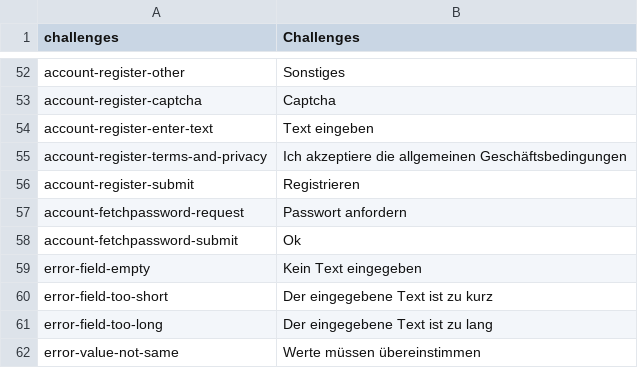
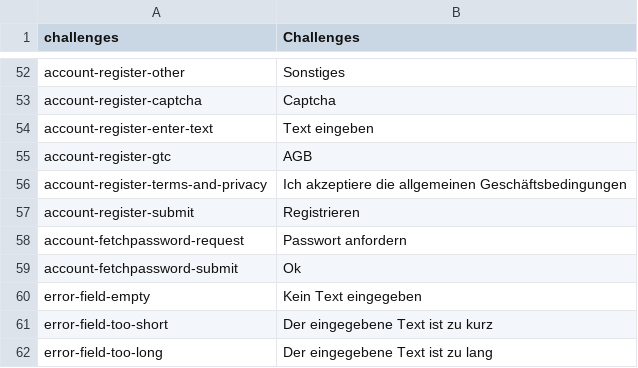
Before and after one commit to massidea/site, a CSV file: application/languages/index_de.csv, drawn as a sheet; only a part is shown, gaps mark what is left out; the shorter side is filled out with more unchanged rows; the diff names each change by its address in the sheet, - before the commit and + after, or states it on an @@ line.

Commit message:
Refactored registration form.
 - Removed translation because this is done automatically
 - Better check box validation
 - Better check box labeling and description

```diff
--- a/application/languages/index_de.csv
+++ b/application/languages/index_de.csv
+row 55: account-register-gtc | AGB
```
Also changed, not shown: application/languages/index_en.csv, 1 other file.
